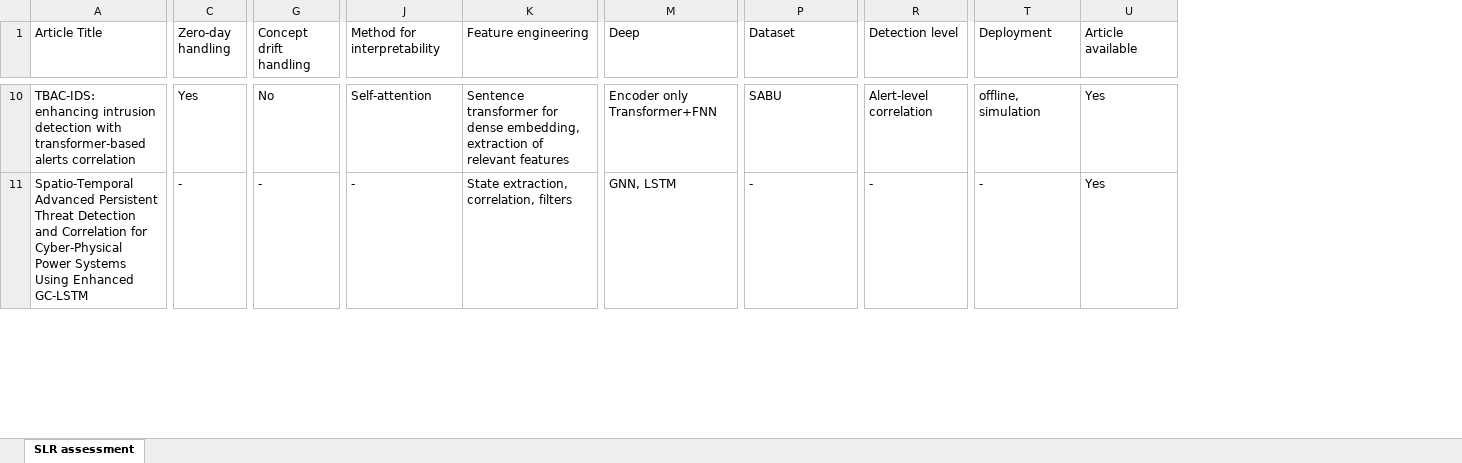
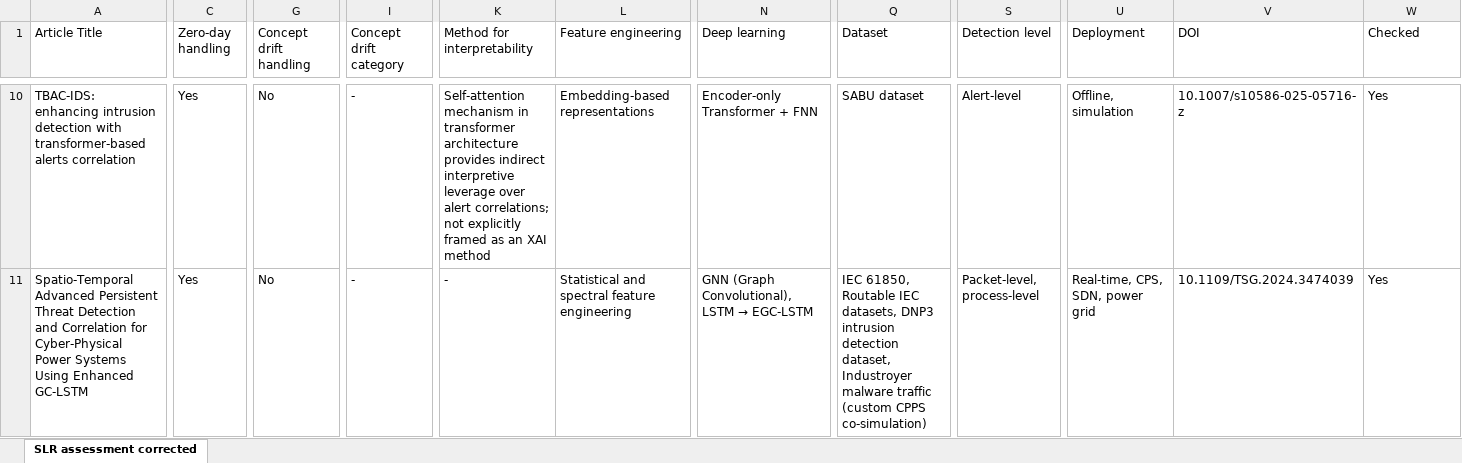
Before and after one commit to premissa/SLR_IDS, an Excel workbook: SLR.xlsx, sheet SLR assessment corrected, drawn as a sheet; only a part is shown, gaps mark what is left out; values as stored, in another font and other column widths than the file's, no cell formats; table styles not drawn; addresses are those after the commit; the diff covers the shown part only; the diff names each change by its address in the sheet, - before the commit and + after, or states it on an @@ line.

Commit message:
Articles are reviewed

```diff
--- a/SLR.xlsx (sheet SLR assessment corrected)
+++ b/SLR.xlsx (sheet SLR assessment corrected)
-sheet tab: SLR assessment
+sheet tab: SLR assessment corrected
+column I (Concept drift category), rows 10-11: - | -
+column V (DOI), rows 10-11: 10.1007/s10586-025-05716-z | 10.1109/TSG.2024.3474039
-N1: Deep
+N1: Deep learning
-W1: Article available
+W1: Checked
-K10 (Method for interpretability): Self-attention
+K10 (Method for interpretability): Self-attention mechanism in transformer architecture provides indirect interpretive leverage over alert correlations; not explicitly framed as an XAI method
-L10 (Feature engineering): Sentence transformer for dense embedding, extraction of relevant features
+L10 (Feature engineering): Embedding-based representations
-N10 (Deep learning): Encoder only Transformer+FNN
+N10 (Deep learning): Encoder-only Transformer + FNN
-Q10 (Dataset): SABU
+Q10 (Dataset): SABU dataset
-S10 (Detection level): Alert-level correlation
+S10 (Detection level): Alert-level
-U10 (Deployment): offline, simulation
+U10 (Deployment): Offline, simulation
-C11 (Zero-day handling): -
+C11 (Zero-day handling): Yes
-G11 (Concept drift handling): -
+G11 (Concept drift handling): No
-L11 (Feature engineering): State extraction, correlation, filters
+L11 (Feature engineering): Statistical and spectral feature engineering
@@ N11 (Deep learning): GNN, LSTM → GNN (Graph Convolutional), LSTM → EGC-LSTM @@
-Q11 (Dataset): -
+Q11 (Dataset): IEC 61850, Routable IEC datasets, DNP3 intrusion detection dataset, Industroyer malware traffic (custom CPPS co-simulation)
-S11 (Detection level): -
+S11 (Detection level): Packet-level, process-level
-U11 (Deployment): -
+U11 (Deployment): Real-time, CPS, SDN, power grid
```
Also changed, not shown: 539 edited cells elsewhere in this sheet, cell formats.
